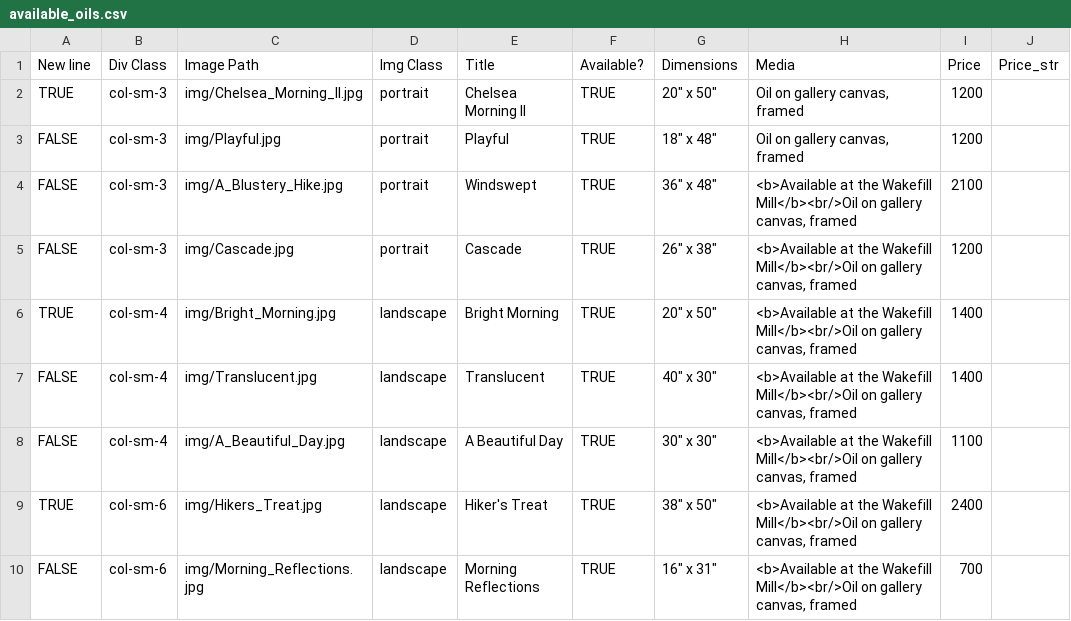
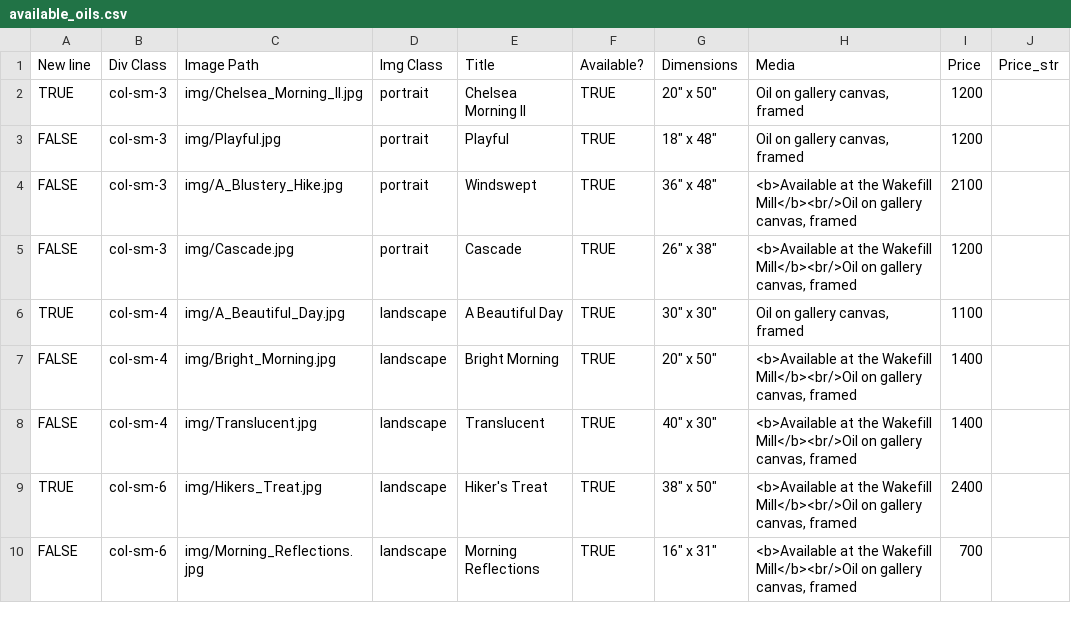
Before and after one commit to BYachnin/linayachninsite, a CSV file: paintings/available_oils.csv, drawn as a sheet.

Commit message:
Update A Beautiful Day

```diff
--- a/paintings/available_oils.csv
+++ b/paintings/available_oils.csv
@@ -5,5 +5,5 @@ FALSE,col-sm-3,img/A_Blustery_Hike.jpg,portrait,Windswept,TRUE,"36"" x 48""","<b
 FALSE,col-sm-3,img/Cascade.jpg,portrait,Cascade,TRUE,"26"" x 38""","<b>Available at the Wakefill Mill</b><br/>Oil on gallery canvas, framed",1200,
-TRUE,col-sm-4,img/Bright_Morning.jpg,landscape,Bright Morning,TRUE,"20"" x 50""","<b>Available at the Wakefill Mill</b><br/>Oil on gallery canvas, framed",1400,
+TRUE,col-sm-4,img/A_Beautiful_Day.jpg,landscape,A Beautiful Day,TRUE,"30"" x 30""","Oil on gallery canvas, framed",1100,
+FALSE,col-sm-4,img/Bright_Morning.jpg,landscape,Bright Morning,TRUE,"20"" x 50""","<b>Available at the Wakefill Mill</b><br/>Oil on gallery canvas, framed",1400,
 FALSE,col-sm-4,img/Translucent.jpg,landscape,Translucent,TRUE,"40"" x 30""","<b>Available at the Wakefill Mill</b><br/>Oil on gallery canvas, framed",1400,
-FALSE,col-sm-4,img/A_Beautiful_Day.jpg,landscape,A Beautiful Day,TRUE,"30"" x 30""","<b>Available at the Wakefill Mill</b><br/>Oil on gallery canvas, framed",1100,
 TRUE,col-sm-6,img/Hikers_Treat.jpg,landscape,Hiker's Treat,TRUE,"38"" x 50""","<b>Available at the Wakefill Mill</b><br/>Oil on gallery canvas, framed",2400,
```
Also changed, not shown: paintings/landscapes_oils.csv, 2 other files.
